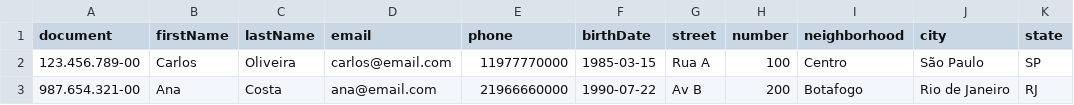
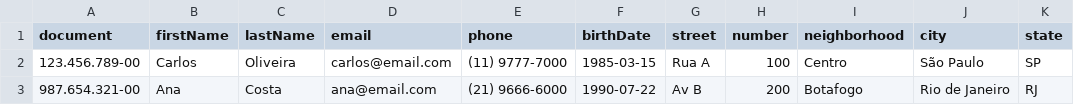
Before and after one commit to mario-entourage/venda-integracao, a CSV file: docs/csv-samples/clients.csv, drawn as a sheet; only a part is shown; the diff names each change by its address in the sheet, - before the commit and + after, or states it on an @@ line.

```diff
--- a/docs/csv-samples/clients.csv
+++ b/docs/csv-samples/clients.csv
-E2 (phone): 11977770000
+E2 (phone): (11) 9777-7000
-E3 (phone): 21966660000
+E3 (phone): (21) 9666-6000
```
Also changed, not shown: docs/csv-samples/doctors.csv, docs/csv-samples/orders.csv, 1 other file.
